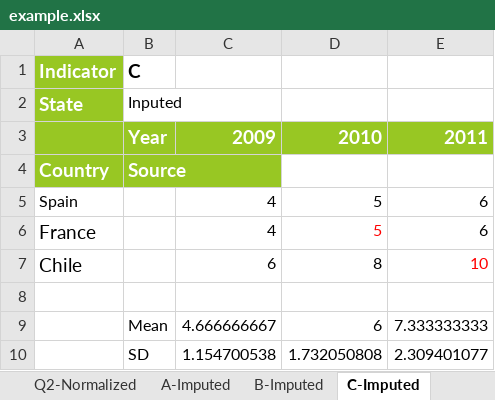
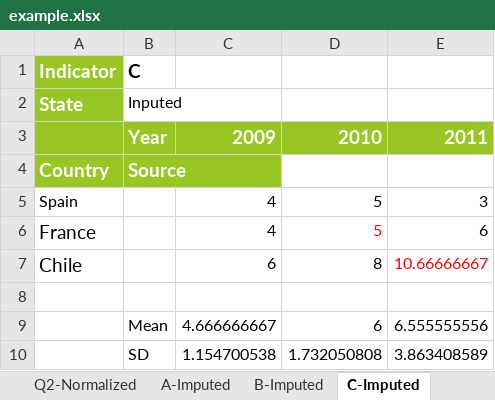
Before and after one commit to weso/computex, an Excel workbook: ontology/examples/example.xlsx, sheet C-Imputed, drawn as a sheet; values as stored, in another font and other column widths than the file's, no borders; the diff names each change by its address in the sheet, - before the commit and + after, or states it on an @@ line.

```diff
--- a/ontology/examples/example.xlsx (sheet C-Imputed)
+++ b/ontology/examples/example.xlsx (sheet C-Imputed)
-E5: 6
+E5: 3
-E7: 10
+E7: 10.66666667
-E9: 7.333333333
+E9: 6.555555556
-E10: 2.309401077
+E10: 3.863408589
```
Also changed, not shown: sheet Computation, sheet C-Normalized, sheet Rankings, formulas that keep their value, 3 other files.
